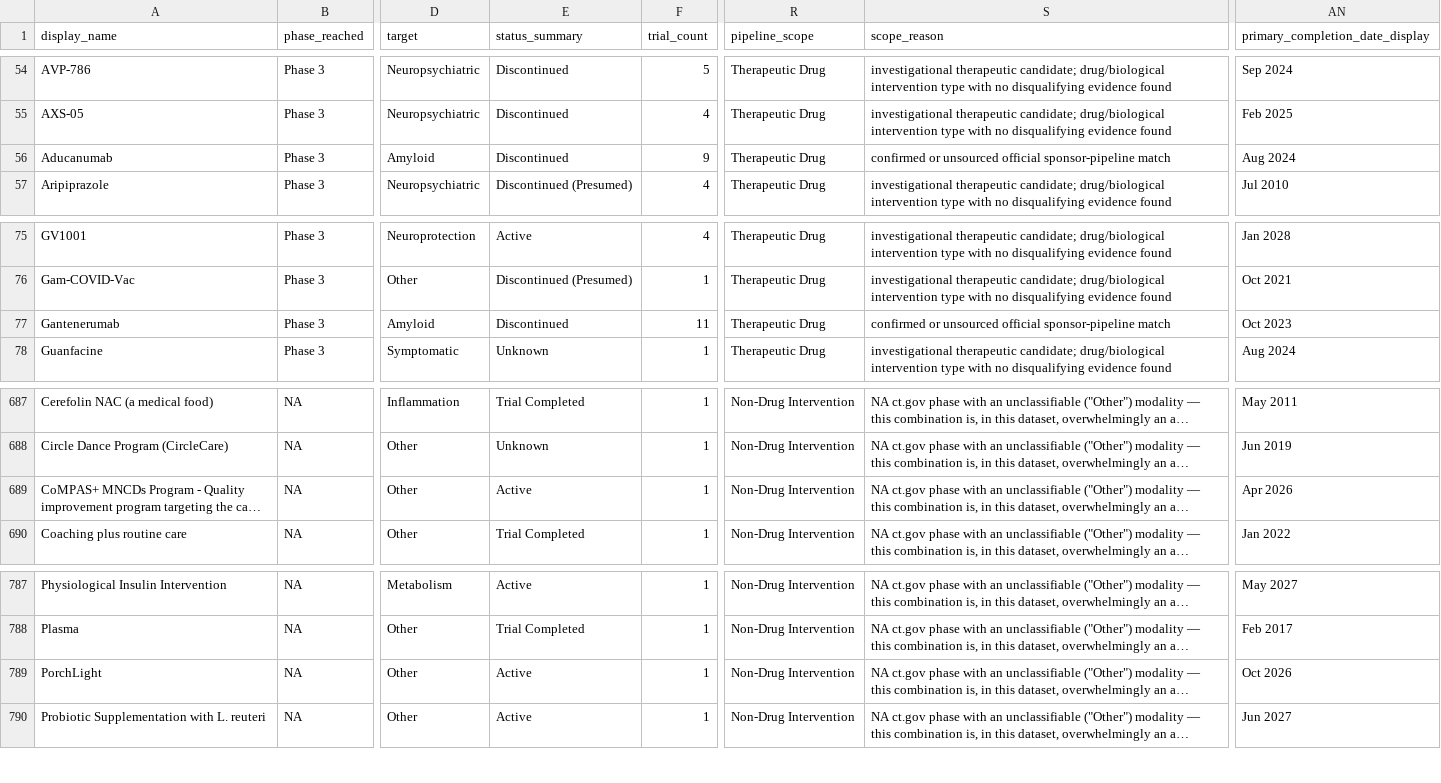
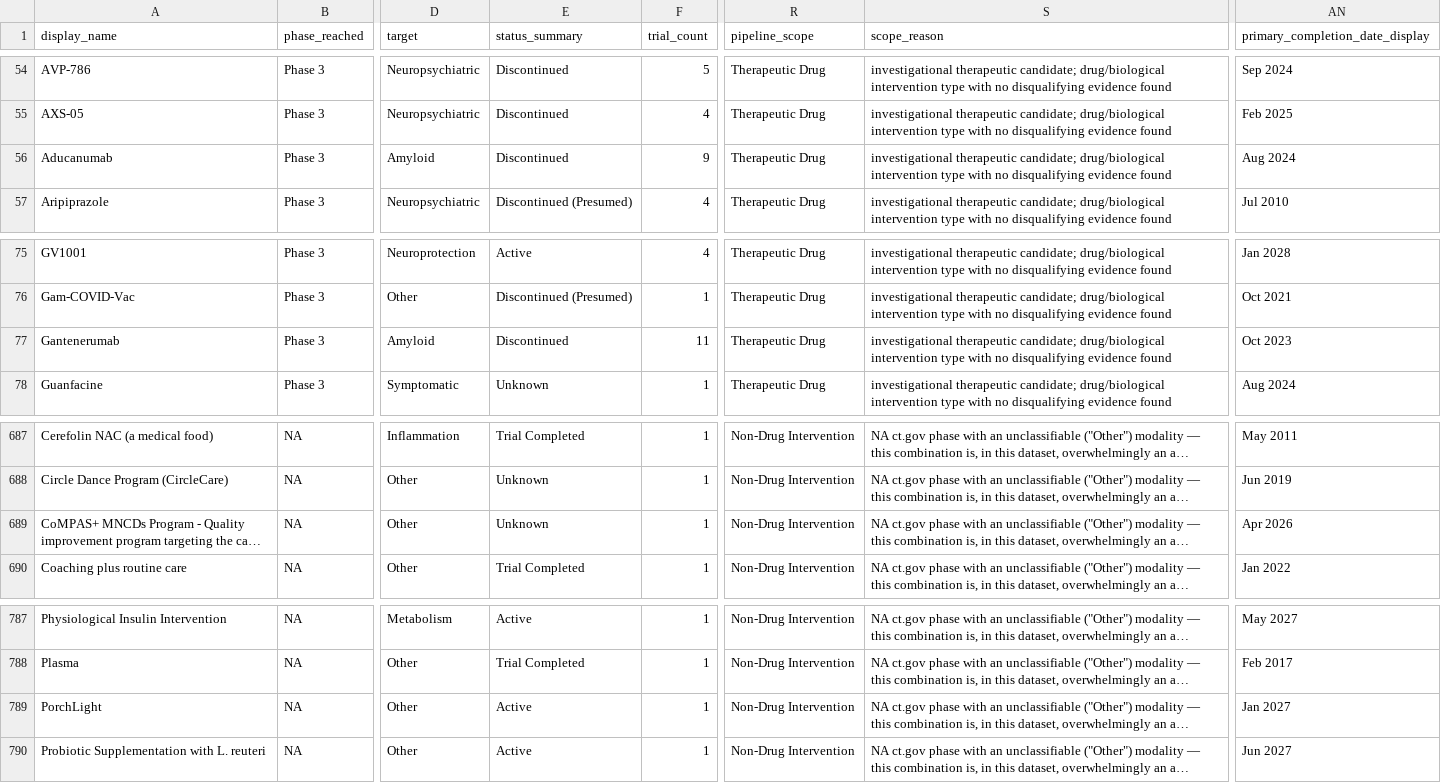
Before and after one commit to juniparkk/AriBio-Clinical-Trial-Pipeline, a CSV file: pipeline_drugs.csv, drawn as a sheet; only a part is shown, gaps mark what is left out; long unchanged cells end in …; the diff names each change by its address in the sheet, - before the commit and + after, or states it on an @@ line.

```diff
--- a/pipeline_drugs.csv
+++ b/pipeline_drugs.csv
-S56 (scope_reason): confirmed or unsourced official sponsor-pipeline match
+S56 (scope_reason): investigational therapeutic candidate; drug/biological intervention type with no disqualifying evidence found
-S77 (scope_reason): confirmed or unsourced official sponsor-pipeline match
+S77 (scope_reason): investigational therapeutic candidate; drug/biological intervention type with no disqualifying evidence found
-E689 (status_summary): Active
+E689 (status_summary): Unknown
-AN789 (primary_completion_date_display): Oct 2026
+AN789 (primary_completion_date_display): Jan 2027
```
Also changed, not shown: outputs/classification_gap_audit.csv, outputs/competitive_attention.csv, 7 other files.
